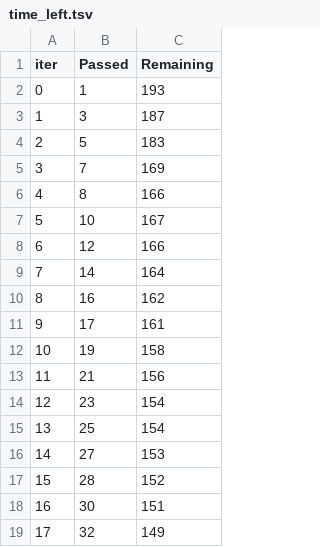
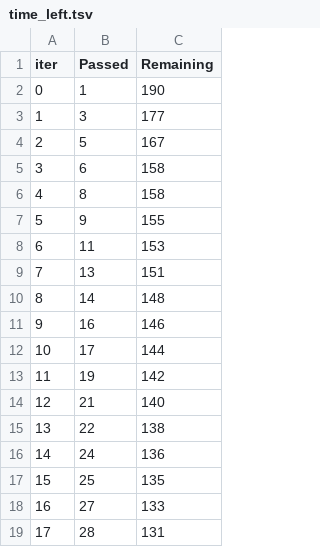
Before and after one commit to soham0809/ml_project, a TSV file: catboost_info/time_left.tsv, drawn as a sheet; only a part is shown; the diff covers the shown part only.

Commit message:
before 2nd time depoy

```diff
--- a/catboost_info/time_left.tsv
+++ b/catboost_info/time_left.tsv
@@ -1,19 +1,19 @@
 iter	Passed	Remaining
-0	1	193
-1	3	187
-2	5	183
-3	7	169
-4	8	166
-5	10	167
-6	12	166
-7	14	164
-8	16	162
-9	17	161
-10	19	158
-11	21	156
-12	23	154
-13	25	154
-14	27	153
-15	28	152
-16	30	151
-17	32	149
+0	1	190
+1	3	177
+2	5	167
+3	6	158
+4	8	158
+5	9	155
+6	11	153
+7	13	151
+8	14	148
+9	16	146
+10	17	144
+11	19	142
+12	21	140
+13	22	138
+14	24	136
+15	25	135
+16	27	133
+17	28	131
```
Also changed, not shown: 161 edited cells elsewhere in this file, 3 other files.
